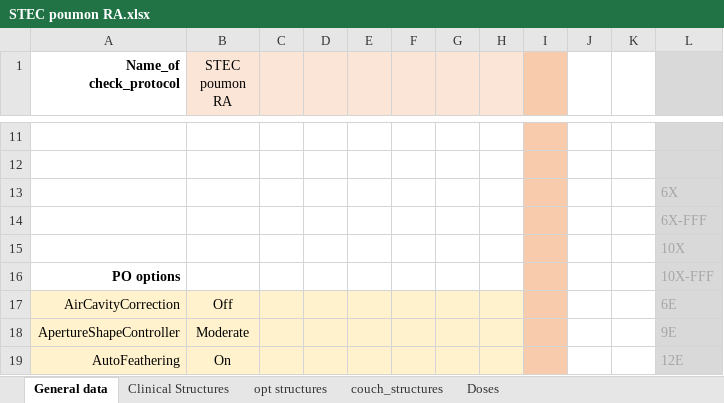
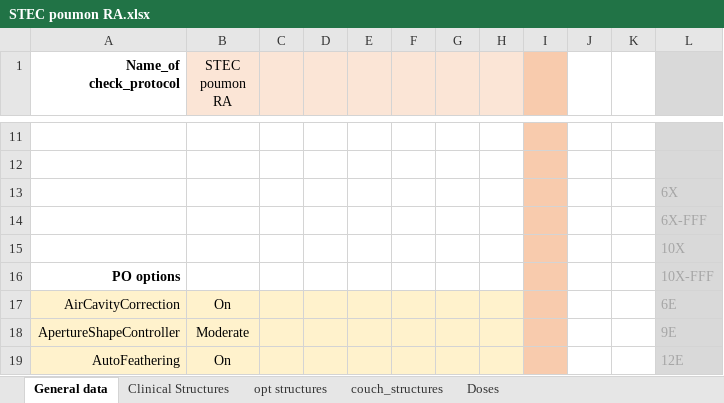
Before and after one commit to uhqd/PLANCHECK, an Excel workbook: Plancheck/plancheck_data/check_protocol/STEC poumon RA.xlsx, sheet General data, drawn as a sheet; only a part is shown, gaps mark what is left out; values as stored, in another font and other column widths than the file's, no borders; the diff names each change by its address in the sheet, - before the commit and + after, or states it on an @@ line.

```diff
--- a/Plancheck/plancheck_data/check_protocol/STEC poumon RA.xlsx (sheet General data)
+++ b/Plancheck/plancheck_data/check_protocol/STEC poumon RA.xlsx (sheet General data)
-B17 (STEC poumon RA): Off
+B17 (STEC poumon RA): On
```
Also changed, not shown: 37 other files.
